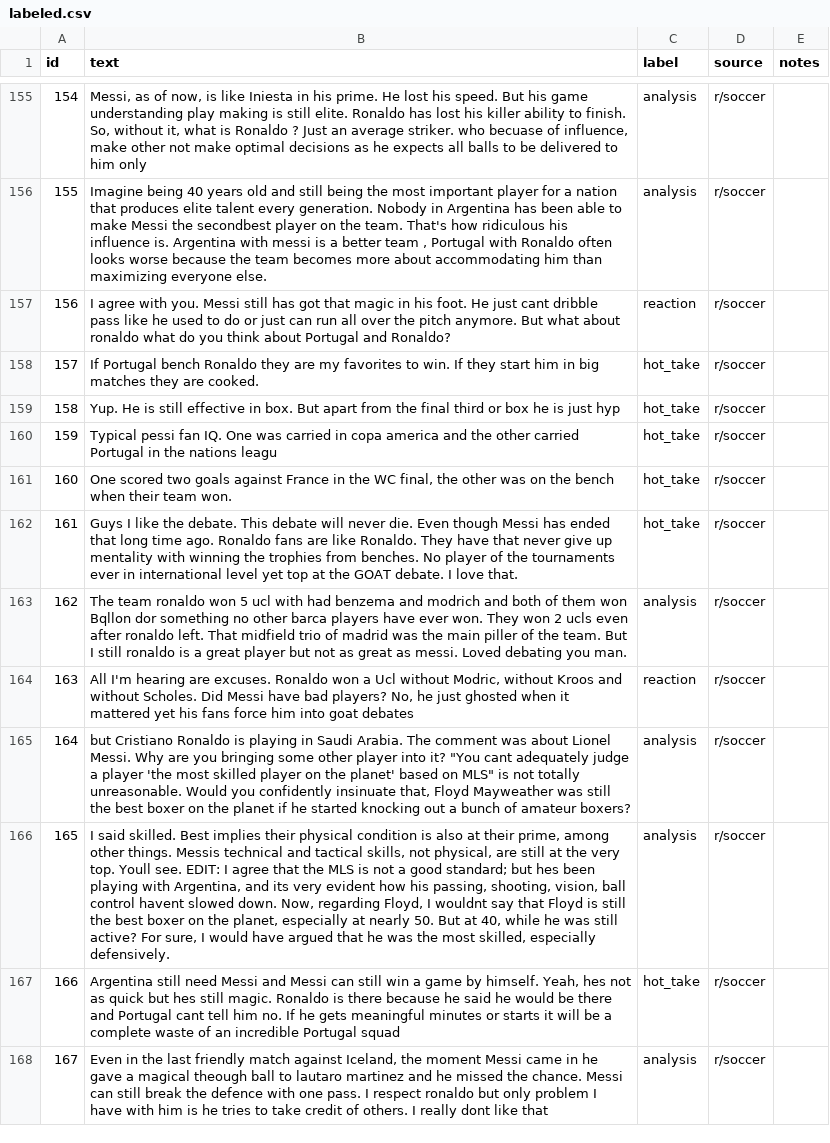
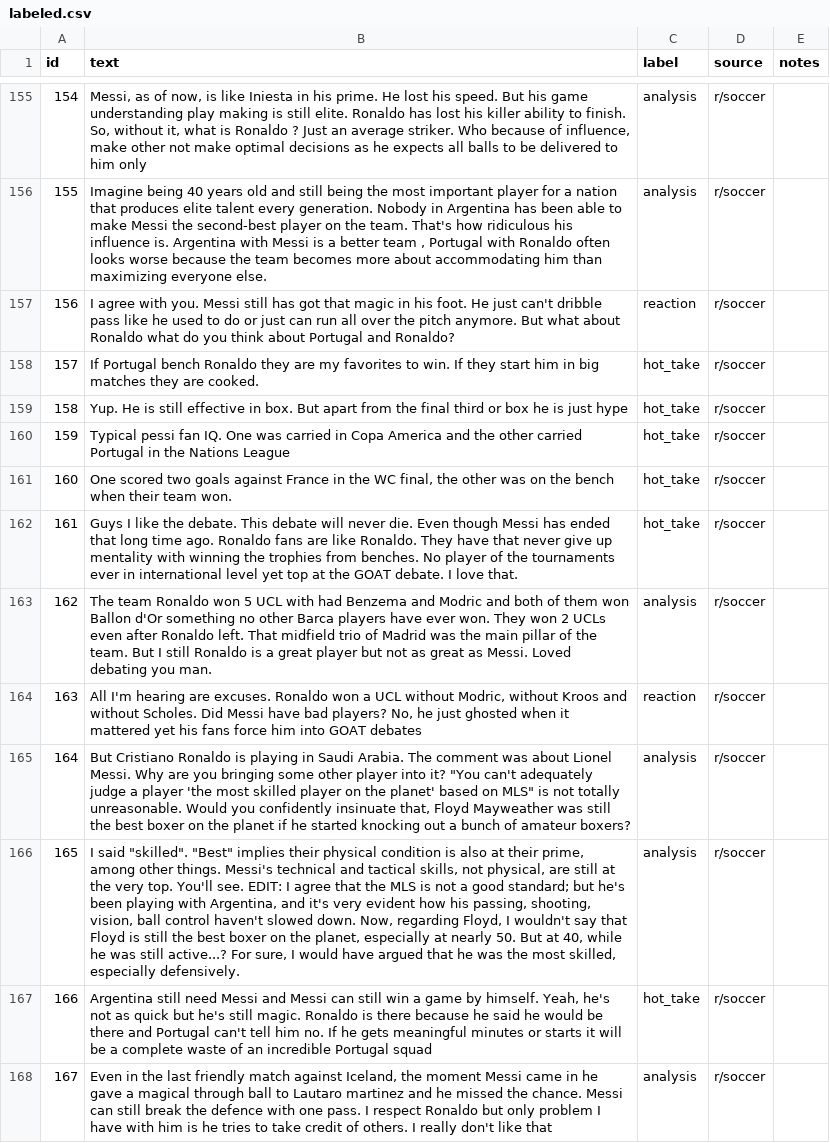
Before and after one commit to fortdominz/ai201-project3-takemeter, a CSV file: data/labeled.csv, drawn as a sheet; only a part is shown, gaps mark what is left out; the diff covers the shown part only; the diff names each change by its address in the sheet, - before the commit and + after, or states it on an @@ line.

```diff
--- a/data/labeled.csv
+++ b/data/labeled.csv
-B155 (text): …average striker. who becuase of influence,…
+B155 (text): …average striker. Who because of influence,…
-B156 (text): …Messi the secondbest player on the team. That's how ridiculous his influence is. Argentina with messi is a…
+B156 (text): …Messi the second-best player on the team. That's how ridiculous his influence is. Argentina with Messi is a…
-B157 (text): …He just cant dribble pass like he used to do or just can run all over the pitch anymore. But what about ronaldo what do…
+B157 (text): …He just can't dribble pass like he used to do or just can run all over the pitch anymore. But what about Ronaldo what do…
-B159 (text): …is just hyp
+B159 (text): …is just hype
-B160 (text): …carried in copa america and the other carried Portugal in the nations leagu
+B160 (text): …carried in Copa America and the other carried Portugal in the Nations League
-B163 (text): The team ronaldo won 5 ucl with had benzema and modrich and both of them won Bqllon dor something no other barca players have ever won. They won 2 ucls even after ronaldo left. That midfield trio of madrid was the main piller of the team. But I still ronaldo is a great player but not as great as messi. Loved debating…
+B163 (text): The team Ronaldo won 5 UCL with had Benzema and Modric and both of them won Ballon d'Or something no other Barca players have ever won. They won 2 UCLs even after Ronaldo left. That midfield trio of Madrid was the main pillar of the team. But I still Ronaldo is a great player but not as great as Messi. Loved debating…
-B164 (text): …won a Ucl without Modric, without Kroos and without Scholes. Did Messi have bad players? No, he just ghosted when it mattered yet his fans force him into goat debates
+B164 (text): …won a UCL without Modric, without Kroos and without Scholes. Did Messi have bad players? No, he just ghosted when it mattered yet his fans force him into GOAT debates
-B165 (text): but Cristiano Ronaldo is playing in Saudi Arabia. The comment was about Lionel Messi. Why are you bringing some other player into it? "You cant adequately judge…
+B165 (text): But Cristiano Ronaldo is playing in Saudi Arabia. The comment was about Lionel Messi. Why are you bringing some other player into it? "You can't adequately judge…
-B166 (text): I said skilled. Best implies their physical condition is also at their prime, among other things. Messis technical and tactical skills, not physical, are still at the very top. Youll see. EDIT: I agree that the MLS is not a good standard; but hes been playing with Argentina, and its very evident how his passing, shooting, vision, ball control havent slowed down. Now, regarding Floyd, I wouldnt say that Floyd is still the best boxer on the planet, especially at nearly 50. But at 40, while he was still active? For sure,…
+B166 (text): I said "skilled". "Best" implies their physical condition is also at their prime, among other things. Messi's technical and tactical skills, not physical, are still at the very top. You'll see. EDIT: I agree that the MLS is not a good standard; but he's been playing with Argentina, and it's very evident how his passing, shooting, vision, ball control haven't slowed down. Now, regarding Floyd, I wouldn't say that Floyd is still the best boxer on the planet, especially at nearly 50. But at 40, while he was still active...? For sure,…
-B167 (text): …himself. Yeah, hes not as quick but hes still magic. Ronaldo is there because he said he would be there and Portugal cant tell him…
+B167 (text): …himself. Yeah, he's not as quick but he's still magic. Ronaldo is there because he said he would be there and Portugal can't tell him…
-B168 (text): …a magical theough ball to lautaro martinez and he missed the chance. Messi can still break the defence with one pass. I respect ronaldo but only problem I have with him is he tries to take credit of others. I really dont like that
+B168 (text): …a magical through ball to Lautaro martinez and he missed the chance. Messi can still break the defence with one pass. I respect Ronaldo but only problem I have with him is he tries to take credit of others. I really don't like that
```
Also changed, not shown: 1 removed row, 119 edited cells and row numbers in column A elsewhere in this file.
